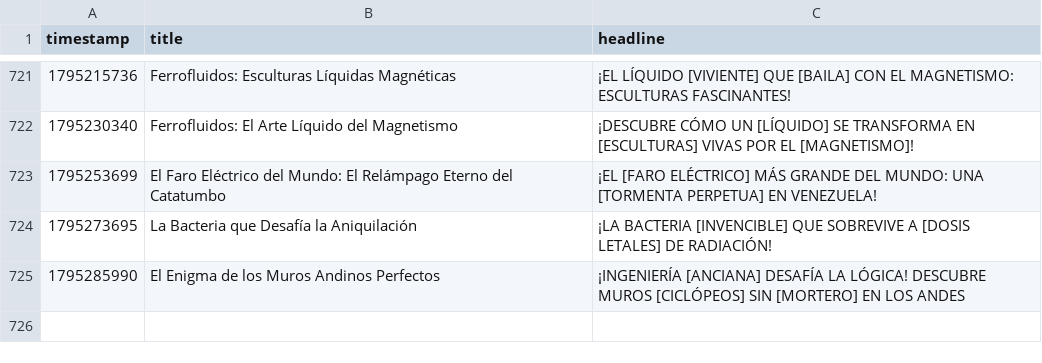
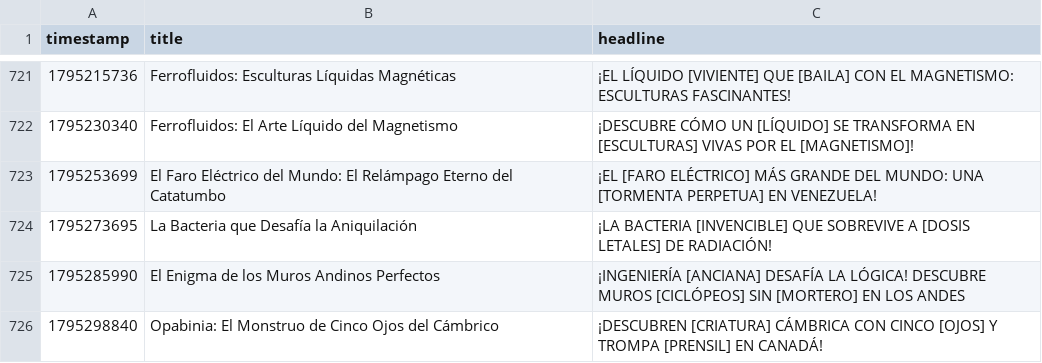
Before and after one commit to danielbenavides2001-blip/AI-Content-Automation-Engine, a CSV file: flows/curiosity_image_generator/curiosity_history.csv, drawn as a sheet; only a part is shown, gaps mark what is left out; the diff names each change by its address in the sheet, - before the commit and + after, or states it on an @@ line.

```diff
--- a/flows/curiosity_image_generator/curiosity_history.csv
+++ b/flows/curiosity_image_generator/curiosity_history.csv
+row 726: 1795298840 | Opabinia: El Monstruo de Cinco Ojos del Cámbrico | ¡DESCUBREN [CRIATURA] CÁMBRICA CON CINCO [OJOS] Y TROMPA [PRENSIL] EN CANADÁ!
```
